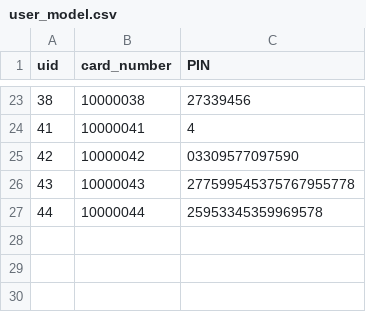
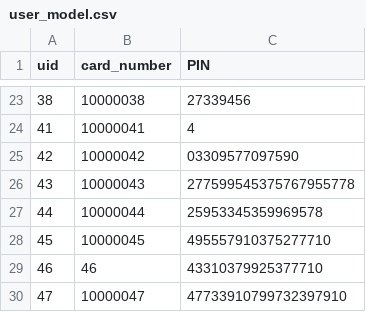
Before and after one commit to robertjanzen/acit-2515, a CSV file: model/user_model.csv, drawn as a sheet; only a part is shown, gaps mark what is left out; the diff names each change by its address in the sheet, - before the commit and + after, or states it on an @@ line.

```diff
--- a/model/user_model.csv
+++ b/model/user_model.csv
+row 28: 45 | 10000045 | 495557910375277710
+row 29: 46 | 46 | 43310379925377710
+row 30: 47 | 10000047 | 47733910799732397910
```
Also changed, not shown: 3 other files.
